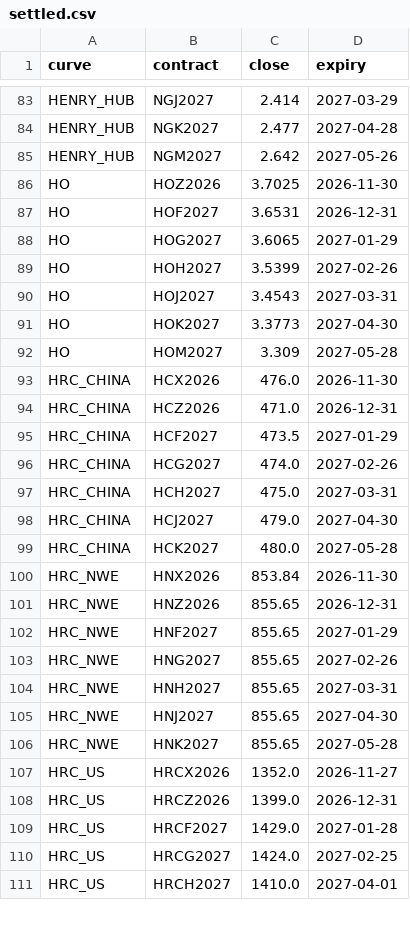
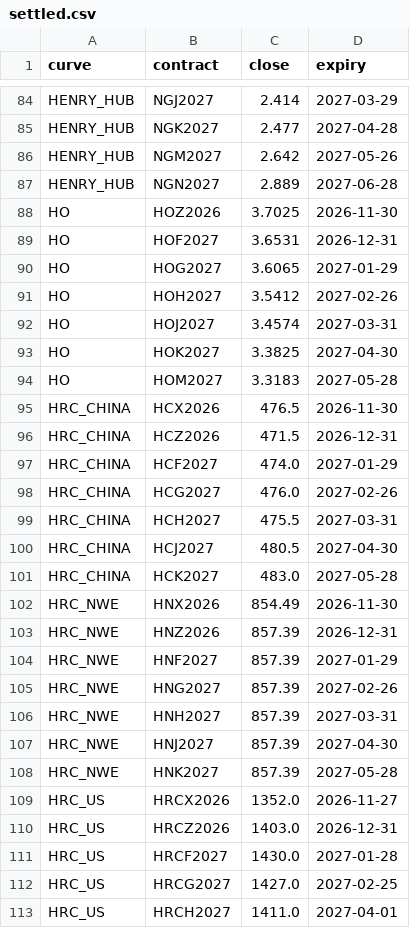
Before and after one commit to alanlegourrierec/commodity-arb-monitor, a CSV file: data/settled.csv, drawn as a sheet; only a part is shown, gaps mark what is left out; the diff covers the shown part only.

```diff
--- a/data/settled.csv
+++ b/data/settled.csv
@@ -85,2 +86,3 @@ HENRY_HUB,NGK2027,2.477,2027-04-28
 HENRY_HUB,NGM2027,2.642,2027-05-26
+HENRY_HUB,NGN2027,2.889,2027-06-28
 HO,HOZ2026,3.7025,2026-11-30
@@ -88,24 +90,24 @@ HO,HOF2027,3.6531,2026-12-31
 HO,HOG2027,3.6065,2027-01-29
-HO,HOH2027,3.5399,2027-02-26
-HO,HOJ2027,3.4543,2027-03-31
-HO,HOK2027,3.3773,2027-04-30
-HO,HOM2027,3.309,2027-05-28
-HRC_CHINA,HCX2026,476.0,2026-11-30
-HRC_CHINA,HCZ2026,471.0,2026-12-31
-HRC_CHINA,HCF2027,473.5,2027-01-29
-HRC_CHINA,HCG2027,474.0,2027-02-26
-HRC_CHINA,HCH2027,475.0,2027-03-31
-HRC_CHINA,HCJ2027,479.0,2027-04-30
-HRC_CHINA,HCK2027,480.0,2027-05-28
-HRC_NWE,HNX2026,853.84,2026-11-30
-HRC_NWE,HNZ2026,855.65,2026-12-31
-HRC_NWE,HNF2027,855.65,2027-01-29
-HRC_NWE,HNG2027,855.65,2027-02-26
-HRC_NWE,HNH2027,855.65,2027-03-31
-HRC_NWE,HNJ2027,855.65,2027-04-30
-HRC_NWE,HNK2027,855.65,2027-05-28
+HO,HOH2027,3.5412,2027-02-26
+HO,HOJ2027,3.4574,2027-03-31
+HO,HOK2027,3.3825,2027-04-30
+HO,HOM2027,3.3183,2027-05-28
+HRC_CHINA,HCX2026,476.5,2026-11-30
+HRC_CHINA,HCZ2026,471.5,2026-12-31
+HRC_CHINA,HCF2027,474.0,2027-01-29
+HRC_CHINA,HCG2027,476.0,2027-02-26
+HRC_CHINA,HCH2027,475.5,2027-03-31
+HRC_CHINA,HCJ2027,480.5,2027-04-30
+HRC_CHINA,HCK2027,483.0,2027-05-28
+HRC_NWE,HNX2026,854.49,2026-11-30
+HRC_NWE,HNZ2026,857.39,2026-12-31
+HRC_NWE,HNF2027,857.39,2027-01-29
+HRC_NWE,HNG2027,857.39,2027-02-26
+HRC_NWE,HNH2027,857.39,2027-03-31
+HRC_NWE,HNJ2027,857.39,2027-04-30
+HRC_NWE,HNK2027,857.39,2027-05-28
 HRC_US,HRCX2026,1352.0,2026-11-27
-HRC_US,HRCZ2026,1399.0,2026-12-31
-HRC_US,HRCF2027,1429.0,2027-01-28
-HRC_US,HRCG2027,1424.0,2027-02-25
-HRC_US,HRCH2027,1410.0,2027-04-01
+HRC_US,HRCZ2026,1403.0,2026-12-31
+HRC_US,HRCF2027,1430.0,2027-01-28
+HRC_US,HRCG2027,1427.0,2027-02-25
+HRC_US,HRCH2027,1411.0,2027-04-01
```
Also changed, not shown: 1 added row and 161 edited cells elsewhere in this file, data/history.csv, 3 other files.
